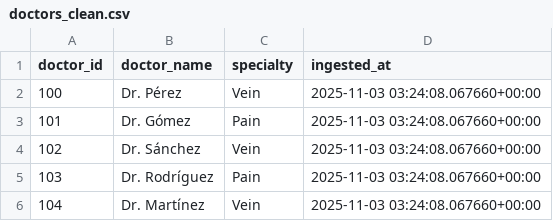
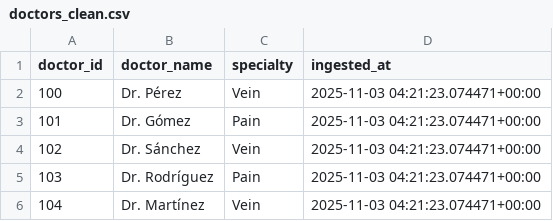
Before and after one commit to YoungEddieB/healthtech-pipeline, a CSV file: output/doctors_clean.csv, drawn as a sheet.

```diff
--- a/output/doctors_clean.csv
+++ b/output/doctors_clean.csv
@@ -1,6 +1,6 @@
 doctor_id,doctor_name,specialty,ingested_at
-100,Dr. Pérez,Vein,2025-11-03 03:24:08.067660+00:00
-101,Dr. Gómez,Pain,2025-11-03 03:24:08.067660+00:00
-102,Dr. Sánchez,Vein,2025-11-03 03:24:08.067660+00:00
-103,Dr. Rodríguez,Pain,2025-11-03 03:24:08.067660+00:00
-104,Dr. Martínez,Vein,2025-11-03 03:24:08.067660+00:00
+100,Dr. Pérez,Vein,2025-11-03 04:21:23.074471+00:00
+101,Dr. Gómez,Pain,2025-11-03 04:21:23.074471+00:00
+102,Dr. Sánchez,Vein,2025-11-03 04:21:23.074471+00:00
+103,Dr. Rodríguez,Pain,2025-11-03 04:21:23.074471+00:00
+104,Dr. Martínez,Vein,2025-11-03 04:21:23.074471+00:00
```
Also changed, not shown: output/appointments_clean.csv, 6 other files.
